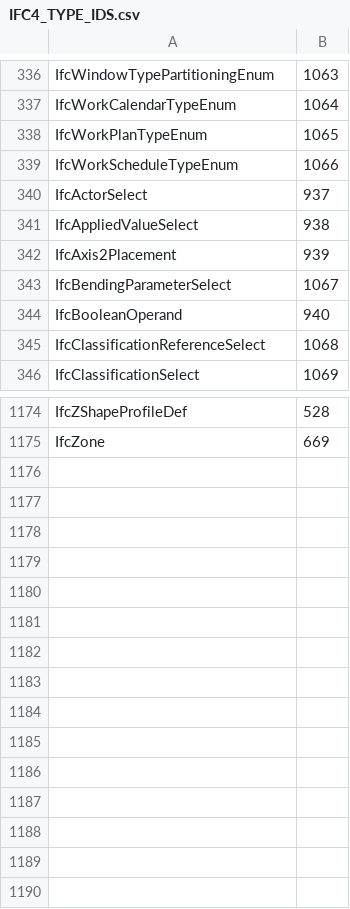
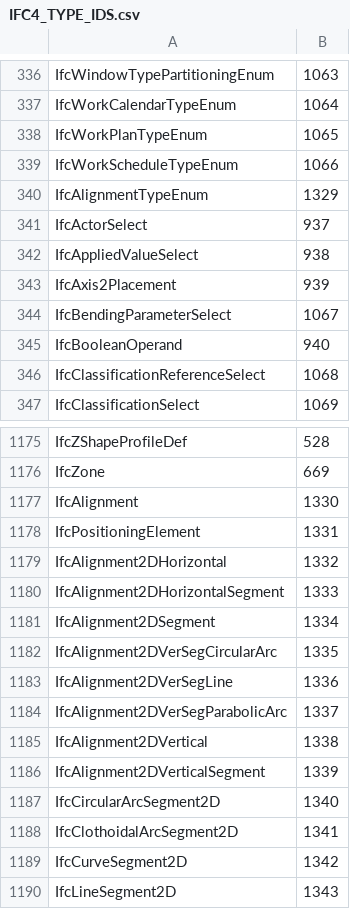
Before and after one commit to xBimTeam/XbimEssentials, a CSV file: IFC4_TYPE_IDS.csv, drawn as a sheet; only a part is shown, gaps mark what is left out; the diff names each change by its address in the sheet, - before the commit and + after, or states it on an @@ line.

Commit message:
Extended list of types

```diff
--- a/IFC4_TYPE_IDS.csv
+++ b/IFC4_TYPE_IDS.csv
+row 340: IfcAlignmentTypeEnum | 1329
+row 1177: IfcAlignment | 1330
+row 1178: IfcPositioningElement | 1331
+row 1179: IfcAlignment2DHorizontal | 1332
+row 1180: IfcAlignment2DHorizontalSegment | 1333
+row 1181: IfcAlignment2DSegment | 1334
+row 1182: IfcAlignment2DVerSegCircularArc | 1335
+row 1183: IfcAlignment2DVerSegLine | 1336
+row 1184: IfcAlignment2DVerSegParabolicArc | 1337
+row 1185: IfcAlignment2DVertical | 1338
+row 1186: IfcAlignment2DVerticalSegment | 1339
+row 1187: IfcCircularArcSegment2D | 1340
+row 1188: IfcClothoidalArcSegment2D | 1341
+row 1189: IfcCurveSegment2D | 1342
+row 1190: IfcLineSegment2D | 1343
```
